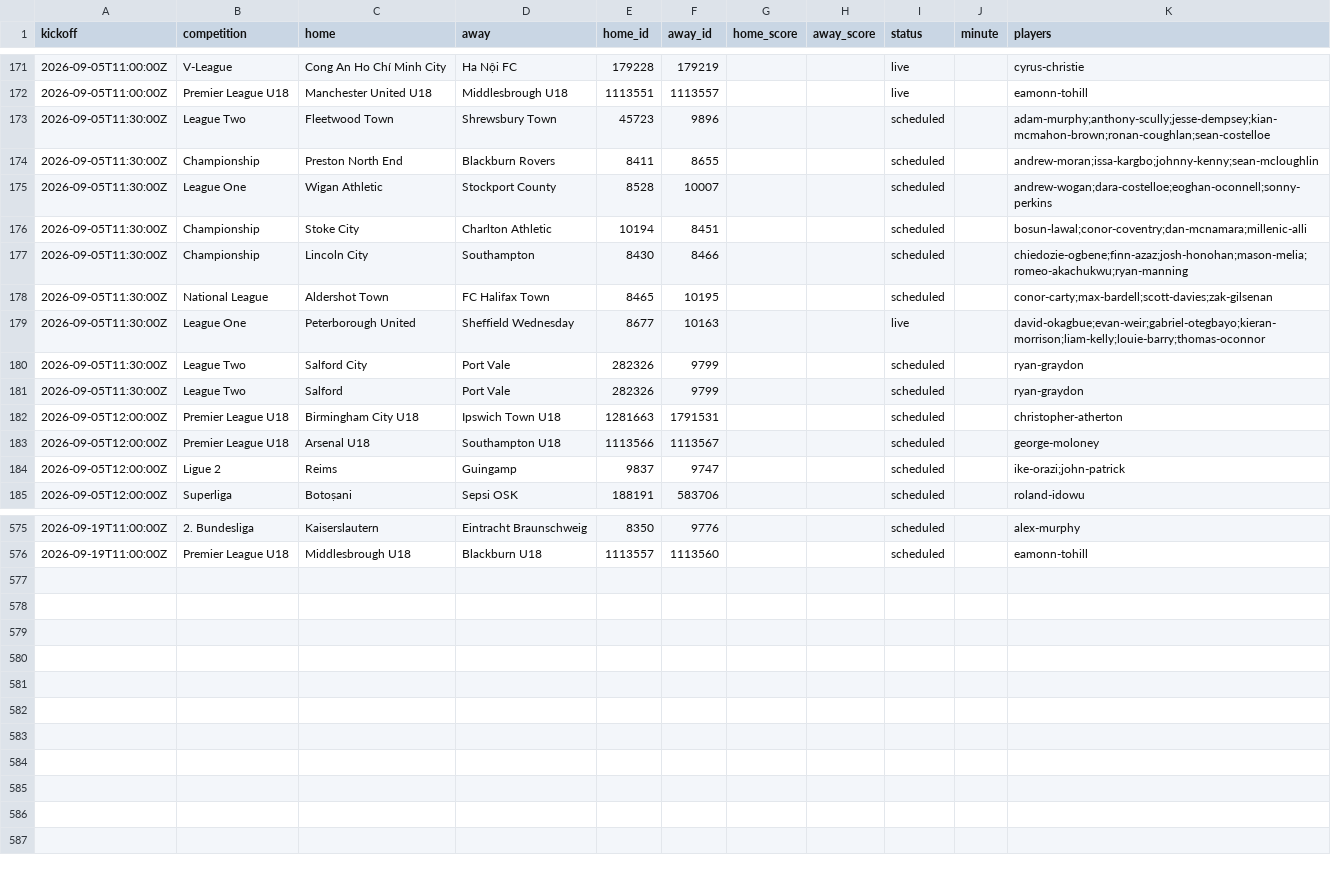
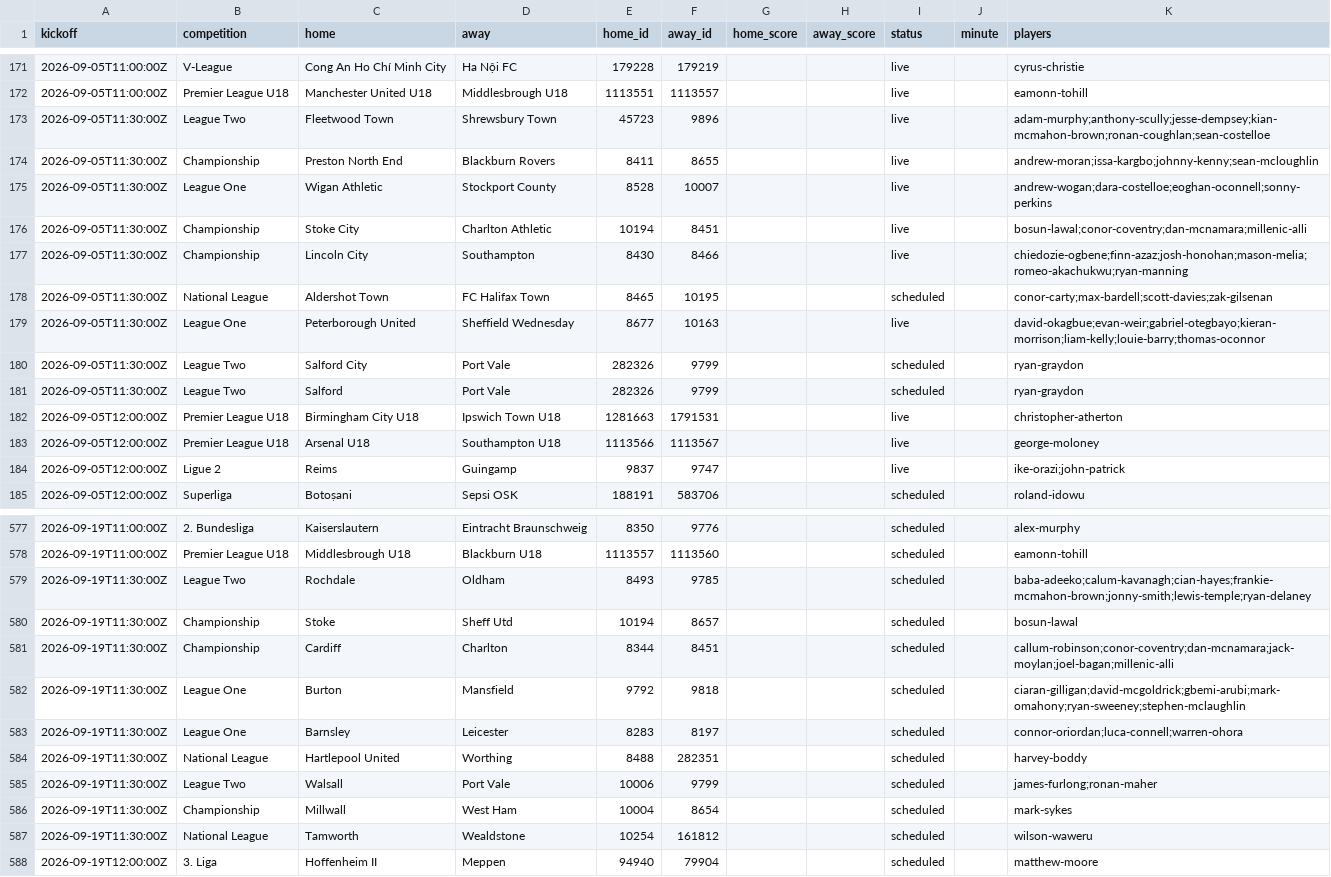
Before and after one commit to JustPatrickG/footballers.ie, a CSV file: data/api/matches.csv, drawn as a sheet; only a part is shown, gaps mark what is left out; the diff covers the shown part only.

```diff
--- a/data/api/matches.csv
+++ b/data/api/matches.csv
@@ -172,7 +172,7 @@ kickoff,competition,home,away,home_id,away_id,home_score,away_score,status,minut
 2026-09-05T11:00:00Z,Premier League U18,Manchester United U18,Middlesbrough U18,1113551,1113557,,,live,,eamonn-tohill
-2026-09-05T11:30:00Z,League Two,Fleetwood Town,Shrewsbury Town,45723,9896,,,scheduled,,adam-murphy;anthony-scully;jesse-dempsey;kian-mcmahon-brown;ronan-coughlan;sean-costelloe
-2026-09-05T11:30:00Z,Championship,Preston North End,Blackburn Rovers,8411,8655,,,scheduled,,andrew-moran;issa-kargbo;johnny-kenny;sean-mcloughlin
-2026-09-05T11:30:00Z,League One,Wigan Athletic,Stockport County,8528,10007,,,scheduled,,andrew-wogan;dara-costelloe;eoghan-oconnell;sonny-perkins
-2026-09-05T11:30:00Z,Championship,Stoke City,Charlton Athletic,10194,8451,,,scheduled,,bosun-lawal;conor-coventry;dan-mcnamara;millenic-alli
-2026-09-05T11:30:00Z,Championship,Lincoln City,Southampton,8430,8466,,,scheduled,,chiedozie-ogbene;finn-azaz;josh-honohan;mason-melia;romeo-akachukwu;ryan-manning
+2026-09-05T11:30:00Z,League Two,Fleetwood Town,Shrewsbury Town,45723,9896,,,live,,adam-murphy;anthony-scully;jesse-dempsey;kian-mcmahon-brown;ronan-coughlan;sean-costelloe
+2026-09-05T11:30:00Z,Championship,Preston North End,Blackburn Rovers,8411,8655,,,live,,andrew-moran;issa-kargbo;johnny-kenny;sean-mcloughlin
+2026-09-05T11:30:00Z,League One,Wigan Athletic,Stockport County,8528,10007,,,live,,andrew-wogan;dara-costelloe;eoghan-oconnell;sonny-perkins
+2026-09-05T11:30:00Z,Championship,Stoke City,Charlton Athletic,10194,8451,,,live,,bosun-lawal;conor-coventry;dan-mcnamara;millenic-alli
+2026-09-05T11:30:00Z,Championship,Lincoln City,Southampton,8430,8466,,,live,,chiedozie-ogbene;finn-azaz;josh-honohan;mason-melia;romeo-akachukwu;ryan-manning
 2026-09-05T11:30:00Z,National League,Aldershot Town,FC Halifax Town,8465,10195,,,scheduled,,conor-carty;max-bardell;scott-davies;zak-gilsenan
@@ -181,5 +181,5 @@ kickoff,competition,home,away,home_id,away_id,home_score,away_score,status,minut
 2026-09-05T11:30:00Z,League Two,Salford,Port Vale,282326,9799,,,scheduled,,ryan-graydon
-2026-09-05T12:00:00Z,Premier League U18,Birmingham City U18,Ipswich Town U18,1281663,1791531,,,scheduled,,christopher-atherton
-2026-09-05T12:00:00Z,Premier League U18,Arsenal U18,Southampton U18,1113566,1113567,,,scheduled,,george-moloney
-2026-09-05T12:00:00Z,Ligue 2,Reims,Guingamp,9837,9747,,,scheduled,,ike-orazi;john-patrick
+2026-09-05T12:00:00Z,Premier League U18,Birmingham City U18,Ipswich Town U18,1281663,1791531,,,live,,christopher-atherton
+2026-09-05T12:00:00Z,Premier League U18,Arsenal U18,Southampton U18,1113566,1113567,,,live,,george-moloney
+2026-09-05T12:00:00Z,Ligue 2,Reims,Guingamp,9837,9747,,,live,,ike-orazi;john-patrick
 2026-09-05T12:00:00Z,Superliga,Botoșani,Sepsi OSK,188191,583706,,,scheduled,,roland-idowu
@@ -576 +578,11 @@ kickoff,competition,home,away,home_id,away_id,home_score,away_score,status,minut
 2026-09-19T11:00:00Z,Premier League U18,Middlesbrough U18,Blackburn U18,1113557,1113560,,,scheduled,,eamonn-tohill
+2026-09-19T11:30:00Z,League Two,Rochdale,Oldham,8493,9785,,,scheduled,,baba-adeeko;calum-kavanagh;cian-hayes;frankie-mcmahon-brown;jonny-smith;lewis-temple;ryan-delaney
+2026-09-19T11:30:00Z,Championship,Stoke,Sheff Utd,10194,8657,,,scheduled,,bosun-lawal
+2026-09-19T11:30:00Z,Championship,Cardiff,Charlton,8344,8451,,,scheduled,,callum-robinson;conor-coventry;dan-mcnamara;jack-moylan;joel-bagan;millenic-alli
+2026-09-19T11:30:00Z,League One,Burton,Mansfield,9792,9818,,,scheduled,,ciaran-gilligan;david-mcgoldrick;gbemi-arubi;mark-omahony;ryan-sweeney;stephen-mclaughlin
+2026-09-19T11:30:00Z,League One,Barnsley,Leicester,8283,8197,,,scheduled,,connor-oriordan;luca-connell;warren-ohora
+2026-09-19T11:30:00Z,National League,Hartlepool United,Worthing,8488,282351,,,scheduled,,harvey-boddy
+2026-09-19T11:30:00Z,League Two,Walsall,Port Vale,10006,9799,,,scheduled,,james-furlong;ronan-maher
+2026-09-19T11:30:00Z,Championship,Millwall,West Ham,10004,8654,,,scheduled,,mark-sykes
+2026-09-19T11:30:00Z,National League,Tamworth,Wealdstone,10254,161812,,,scheduled,,wilson-waweru
+2026-09-19T12:00:00Z,3. Liga,Hoffenheim II,Meppen,94940,79904,,,scheduled,,matthew-moore
```
Also changed, not shown: 2 added rows and 2 edited cells elsewhere in this file, data/api/club_ids.csv, data/api/lineups.csv, 5 other files.
